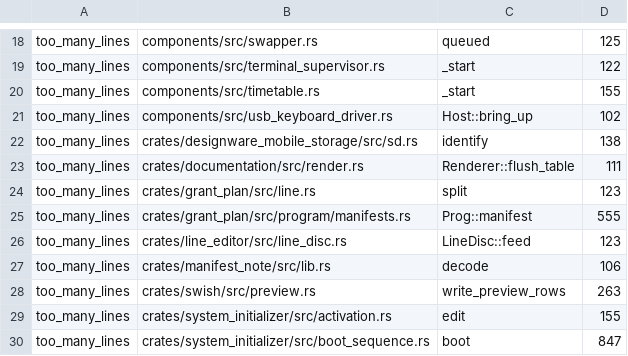
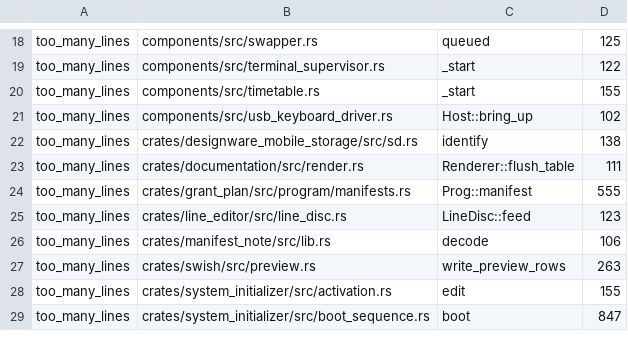
Before and after one commit to calef/nife, a TSV file: design/lint-baseline.tsv, drawn as a sheet; only a part is shown, gaps mark what is left out; the diff names each change by its address in the sheet, - before the commit and + after, or states it on an @@ line.

```diff
--- a/design/lint-baseline.tsv
+++ b/design/lint-baseline.tsv
-row 24: too_many_lines | crates/grant_plan/src/line.rs | split | 123
```
Also changed, not shown: 1 other file.
